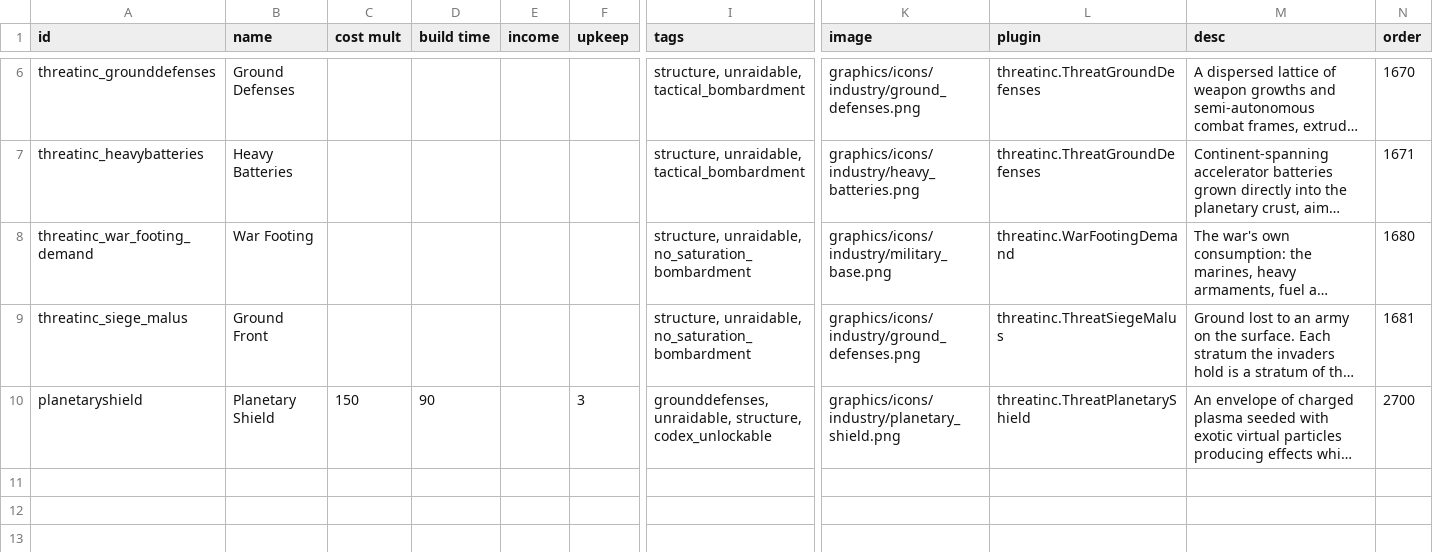
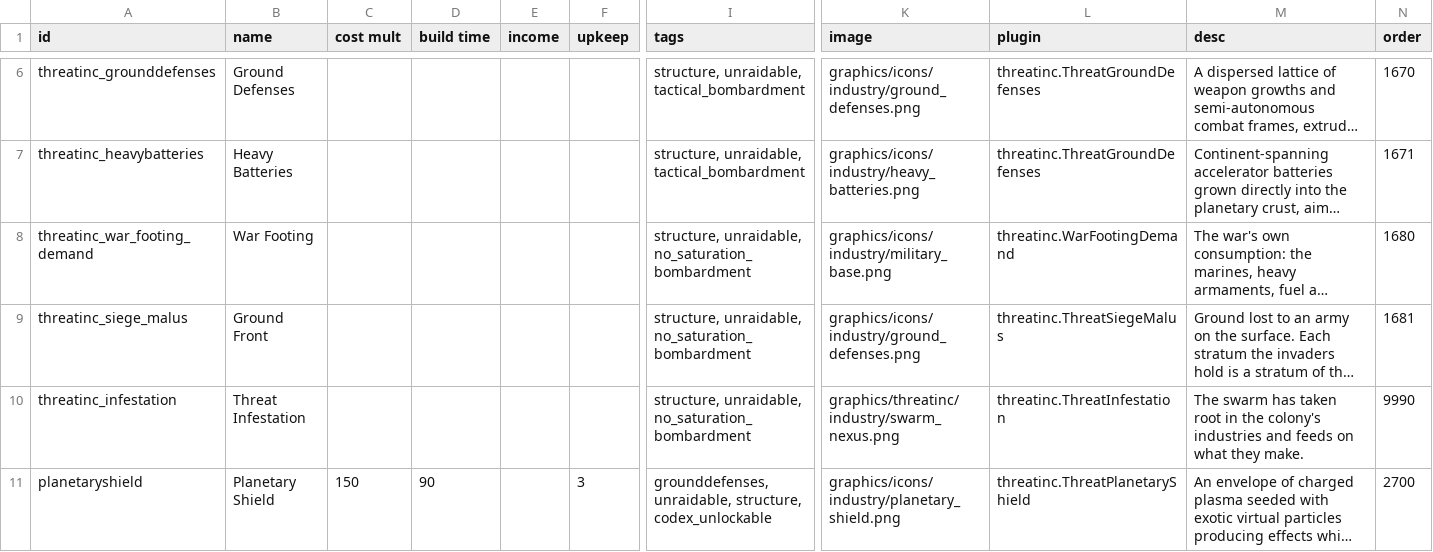
Before and after one commit to pogoman/ThreatIncursion, a CSV file: data/campaign/industries.csv, drawn as a sheet; only a part is shown, gaps mark what is left out; long unchanged cells end in …; rows hold the shown columns only; the diff names each change by its address in the sheet, - before the commit and + after, or states it on an @@ line.

```diff
--- a/data/campaign/industries.csv
+++ b/data/campaign/industries.csv
+row 10: threatinc_infestation | Threat Infestation |  |  |  |  | structure, unraidable, no_saturation_bombardment | graphics/threatinc/industry/swarm_nexus.png | threatinc.ThreatInfestation | The swarm has taken root in the colony's industries and feeds on what they make. | 9990
```
Also changed, not shown: data/config/LunaSettings.csv, 34 other files.
